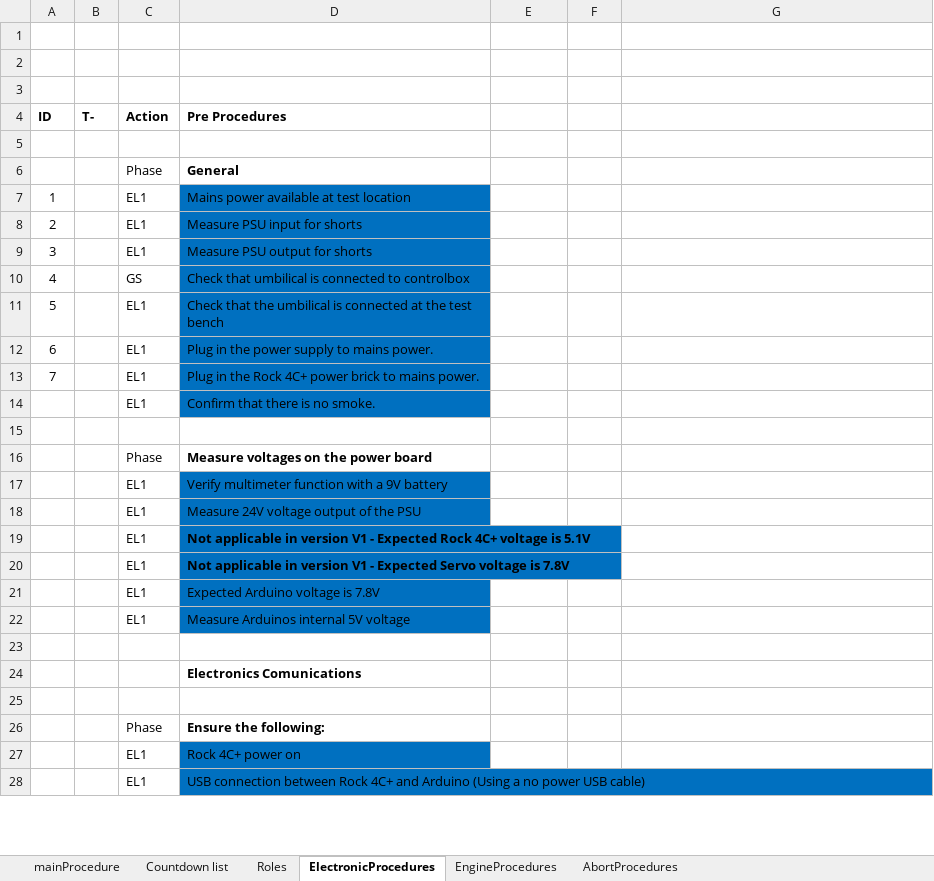
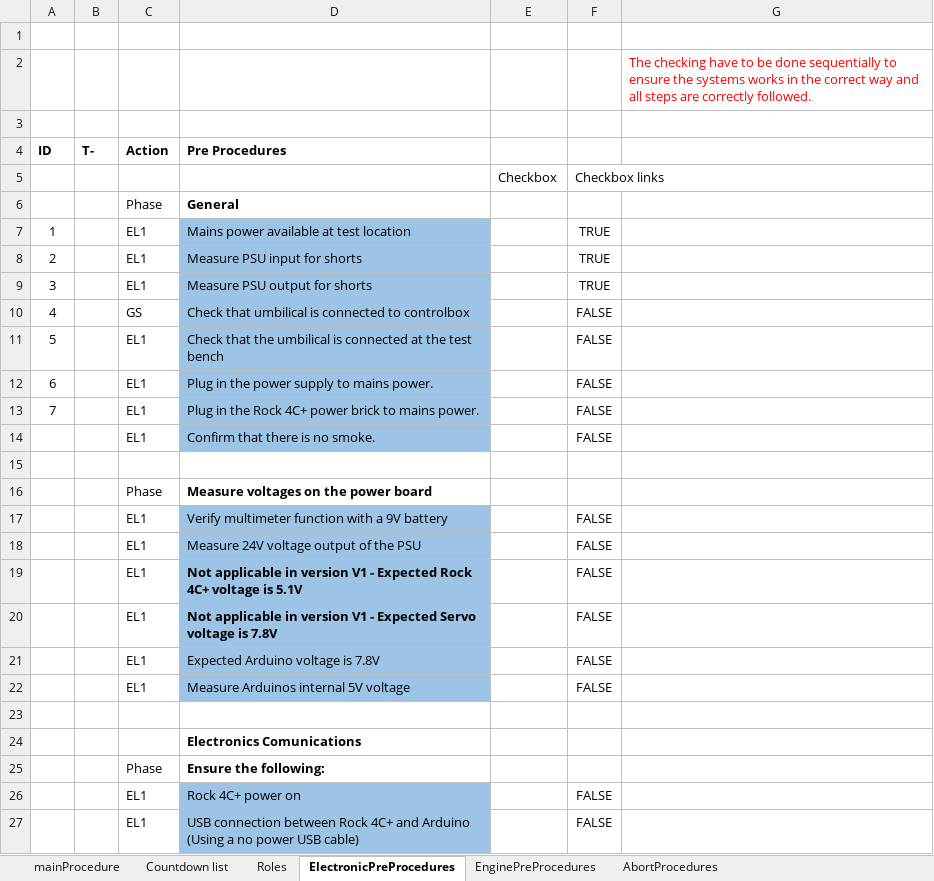
Before and after one commit to finhan-2/RavenProcedure, an Excel workbook: mainProcedure.xlsx, sheet ElectronicPreProcedures, drawn as a sheet; only a part is shown; values as stored, in another font and other column widths than the file's, no borders; charts and pictures and conditional formats not drawn; removed rows and columns are numbered as before the commit, all else as after; the diff covers the shown part only; the diff names each change by its address in the sheet, - before the commit and + after, or states it on an @@ line.

Commit message:
Checklist fixed in El-PreProced.
I fixed all the checkboxes in electronics pre-procedure.

```diff
--- a/mainProcedure.xlsx (sheet ElectronicPreProcedures)
+++ b/mainProcedure.xlsx (sheet ElectronicPreProcedures)
-sheet tab: ElectronicProcedures
+sheet tab: ElectronicPreProcedures
-sheet tab: EngineProcedures
+sheet tab: EnginePreProcedures
-G2: (empty)
+G2: The checking have to be done sequentially to ensure the systems works in the correct way and all steps are correctly followed.
-row 5: (empty)
+row 5:  |  |  |  | Checkbox | Checkbox links
-D7:D14 fill: #0070C0
+D7:D14 fill: #9DC3E6
-F7:F9: (empty)
+F7:F9: TRUE
-F10:F14: (empty)
+F10:F14: FALSE
-D17:D22 fill: #0070C0
+D17:D22 fill: #9DC3E6
-F17:F22: (empty)
+F17:F22: FALSE
-row 25: (empty)
-D26:D27 fill: #0070C0
+D26:D27 fill: #9DC3E6
-F26:F27: (empty)
+F26:F27: FALSE
```
Also changed, not shown: 2 added rows, 3 removed rows, 38 edited cells, cell formats and merged cells elsewhere in this sheet, sheet mainProcedure, charts or pictures, 1 other file.
